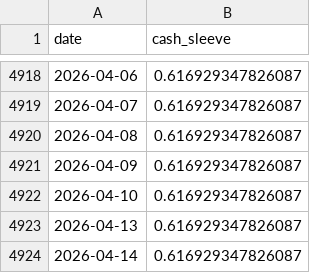
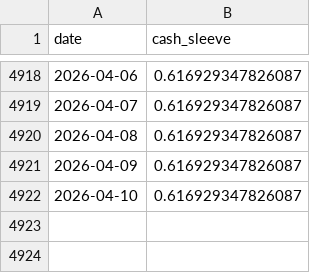
Before and after one commit to jcpina01-gif/decide-core, a CSV file: freeze/DECIDE_MODEL_V5_V2_3_SMOOTH/model_outputs/cash_sleeve_daily.csv, drawn as a sheet; only a part is shown, gaps mark what is left out; the diff names each change by its address in the sheet, - before the commit and + after, or states it on an @@ line.

```diff
--- a/freeze/DECIDE_MODEL_V5_V2_3_SMOOTH/model_outputs/cash_sleeve_daily.csv
+++ b/freeze/DECIDE_MODEL_V5_V2_3_SMOOTH/model_outputs/cash_sleeve_daily.csv
-row 4923: 2026-04-13 | 0.616929347826087
-row 4924: 2026-04-14 | 0.616929347826087
```
Also changed, not shown: freeze/DECIDE_MODEL_V5_V2_3_SMOOTH/model_outputs/model_equity_final_20y_conservador.csv, freeze/DECIDE_MODEL_V5_V2_3_SMOOTH/model_outputs/model_equity_final_20y_conservador_margin.csv, 4 other files.
